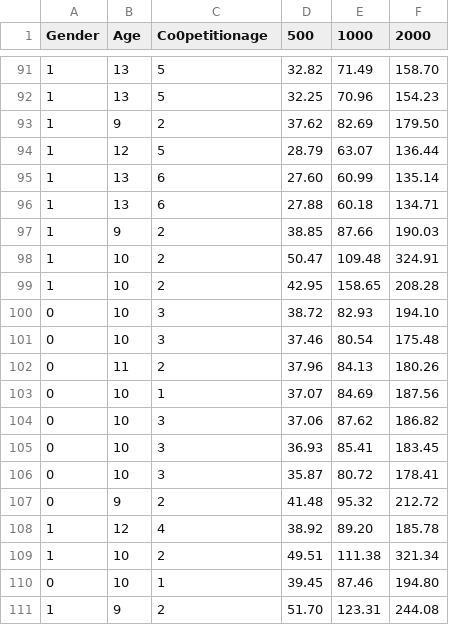
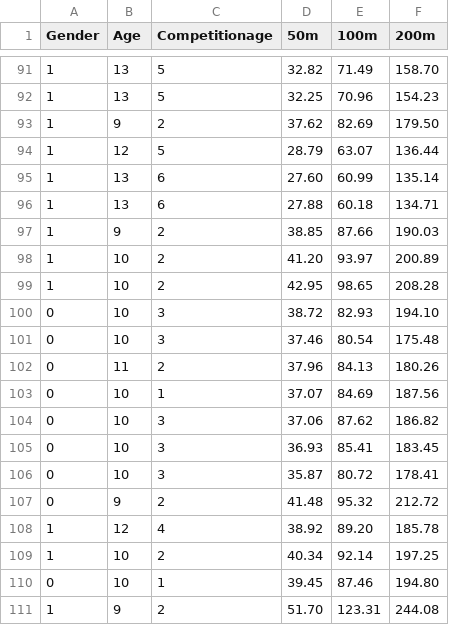
Before and after one commit to MiriUll/Swim-result-prediction, a CSV file: machine_learning/data.csv, drawn as a sheet; only a part is shown, gaps mark what is left out; the diff names each change by its address in the sheet, - before the commit and + after, or states it on an @@ line.

Commit message:
update training dataset and retrain models

```diff
--- a/machine_learning/data.csv
+++ b/machine_learning/data.csv
-C1: Co0petitionage
+C1: Competitionage
-D1: 500
+D1: 50m
-E1: 1000
+E1: 100m
-F1: 2000
+F1: 200m
-D98 (50m): 50.47
+D98 (50m): 41.20
-E98 (100m): 109.48
+E98 (100m): 93.97
-F98 (200m): 324.91
+F98 (200m): 200.89
-E99 (100m): 158.65
+E99 (100m): 98.65
-D109 (50m): 49.51
+D109 (50m): 40.34
-E109 (100m): 111.38
+E109 (100m): 92.14
-F109 (200m): 321.34
+F109 (200m): 197.25
```
Also changed, not shown: 3 other files.
